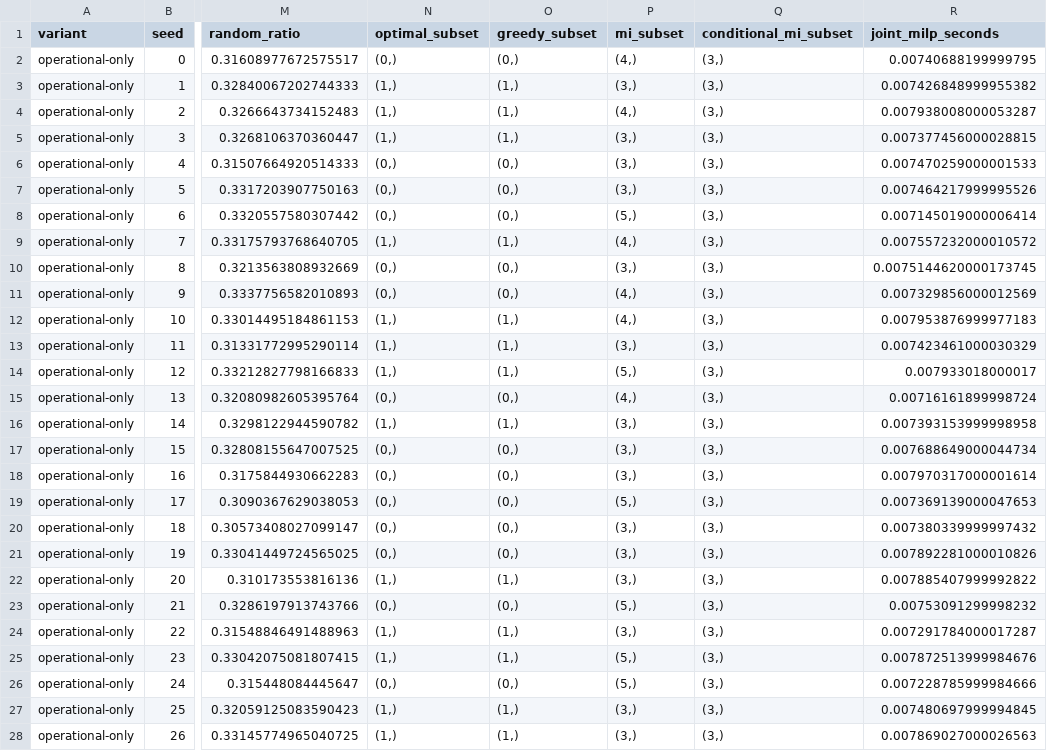
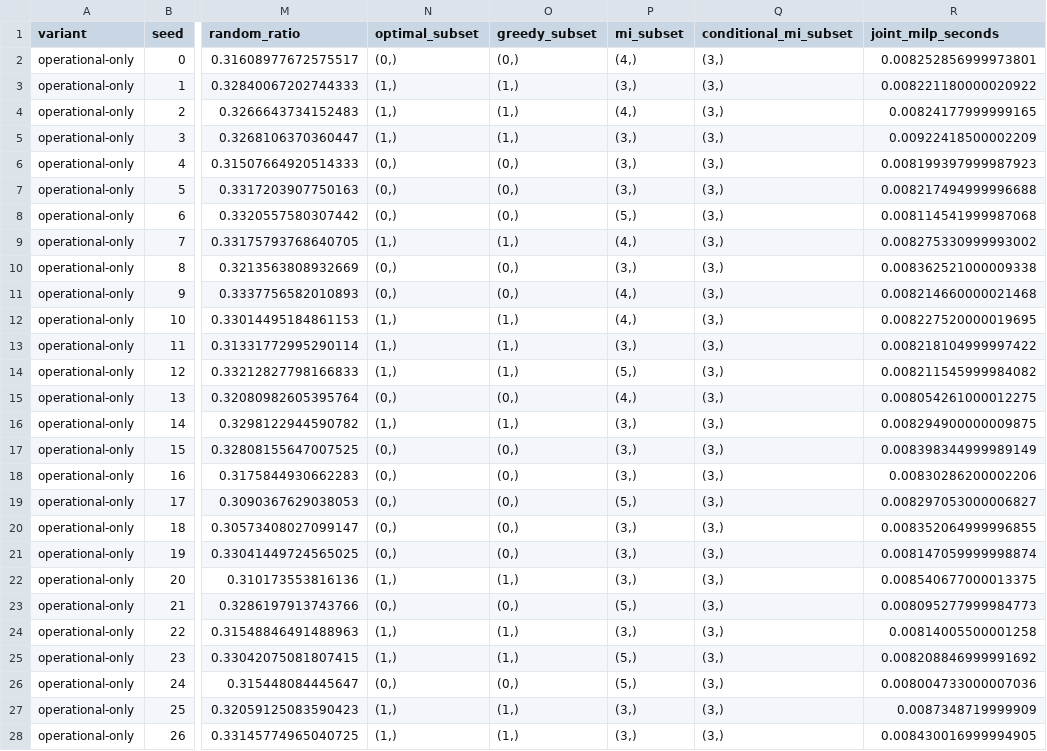
Before and after one commit to jingxuxie/game-common-knowledge, a CSV file: results/emergency_response.csv, drawn as a sheet; only a part is shown, gaps mark what is left out; the diff covers the shown part only; the diff names each change by its address in the sheet, - before the commit and + after, or states it on an @@ line.

```diff
--- a/results/emergency_response.csv
+++ b/results/emergency_response.csv
-R2 (joint_milp_seconds): 0.00740688199999795
+R2 (joint_milp_seconds): 0.008252856999973801
-R3 (joint_milp_seconds): 0.007426848999955382
+R3 (joint_milp_seconds): 0.008221180000020922
-R4 (joint_milp_seconds): 0.007938008000053287
+R4 (joint_milp_seconds): 0.00824177999999165
-R5 (joint_milp_seconds): 0.007377456000028815
+R5 (joint_milp_seconds): 0.00922418500002209
-R6 (joint_milp_seconds): 0.007470259000001533
+R6 (joint_milp_seconds): 0.008199397999987923
-R7 (joint_milp_seconds): 0.007464217999995526
+R7 (joint_milp_seconds): 0.008217494999996688
-R8 (joint_milp_seconds): 0.007145019000006414
+R8 (joint_milp_seconds): 0.008114541999987068
-R9 (joint_milp_seconds): 0.007557232000010572
+R9 (joint_milp_seconds): 0.008275330999993002
-R10 (joint_milp_seconds): 0.0075144620000173745
+R10 (joint_milp_seconds): 0.008362521000009338
-R11 (joint_milp_seconds): 0.007329856000012569
+R11 (joint_milp_seconds): 0.008214660000021468
-R12 (joint_milp_seconds): 0.007953876999977183
+R12 (joint_milp_seconds): 0.008227520000019695
-R13 (joint_milp_seconds): 0.007423461000030329
+R13 (joint_milp_seconds): 0.008218104999997422
-R14 (joint_milp_seconds): 0.007933018000017
+R14 (joint_milp_seconds): 0.008211545999984082
-R15 (joint_milp_seconds): 0.00716161899998724
+R15 (joint_milp_seconds): 0.008054261000012275
-R16 (joint_milp_seconds): 0.007393153999998958
+R16 (joint_milp_seconds): 0.008294900000009875
-R17 (joint_milp_seconds): 0.007688649000044734
+R17 (joint_milp_seconds): 0.008398344999989149
-R18 (joint_milp_seconds): 0.007970317000001614
+R18 (joint_milp_seconds): 0.00830286200002206
-R19 (joint_milp_seconds): 0.007369139000047653
+R19 (joint_milp_seconds): 0.008297053000006827
-R20 (joint_milp_seconds): 0.007380339999997432
+R20 (joint_milp_seconds): 0.008352064999996855
-R21 (joint_milp_seconds): 0.007892281000010826
+R21 (joint_milp_seconds): 0.008147059999998874
-R22 (joint_milp_seconds): 0.007885407999992822
+R22 (joint_milp_seconds): 0.008540677000013375
-R23 (joint_milp_seconds): 0.00753091299998232
+R23 (joint_milp_seconds): 0.008095277999984773
-R24 (joint_milp_seconds): 0.007291784000017287
+R24 (joint_milp_seconds): 0.00814005500001258
-R25 (joint_milp_seconds): 0.007872513999984676
+R25 (joint_milp_seconds): 0.008208846999991692
-R26 (joint_milp_seconds): 0.007228785999984666
+R26 (joint_milp_seconds): 0.008004733000007036
-R27 (joint_milp_seconds): 0.007480697999994845
+R27 (joint_milp_seconds): 0.0087348719999909
-R28 (joint_milp_seconds): 0.007869027000026563
+R28 (joint_milp_seconds): 0.008430016999994905
```
Also changed, not shown: 53 edited cells elsewhere in this file, results/runtime_scaling.csv, 12 other files.
